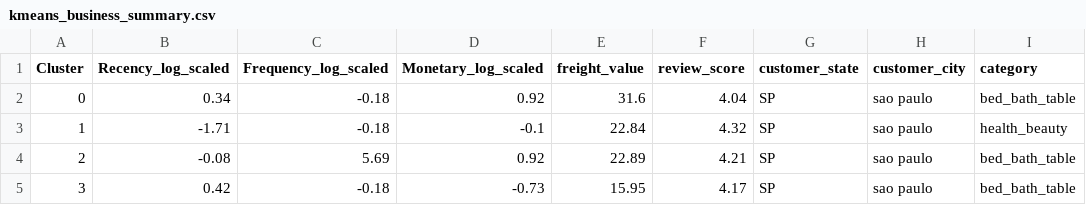
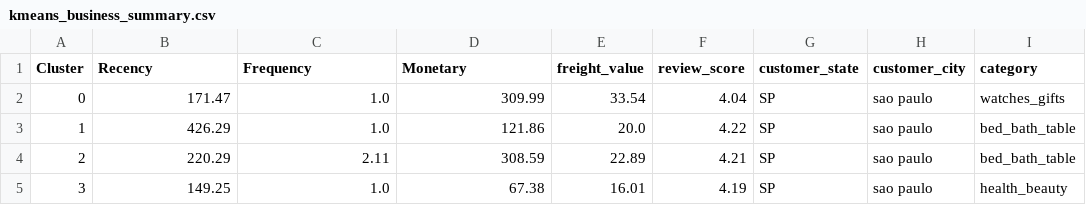
Before and after one commit to saun297/PROJECT-REPO, a CSV file: reports/tables/kmeans_business_summary.csv, drawn as a sheet.

```diff
--- a/reports/tables/kmeans_business_summary.csv
+++ b/reports/tables/kmeans_business_summary.csv
@@ -1,5 +1,5 @@
-Cluster,Recency_log_scaled,Frequency_log_scaled,Monetary_log_scaled,freight_value,review_score,customer_state,customer_city,category
-0,0.34,-0.18,0.92,31.6,4.04,SP,sao paulo,bed_bath_table
-1,-1.71,-0.18,-0.1,22.84,4.32,SP,sao paulo,health_beauty
-2,-0.08,5.69,0.92,22.89,4.21,SP,sao paulo,bed_bath_table
-3,0.42,-0.18,-0.73,15.95,4.17,SP,sao paulo,bed_bath_table
+Cluster,Recency,Frequency,Monetary,freight_value,review_score,customer_state,customer_city,category
+0,171.47,1.0,309.99,33.54,4.04,SP,sao paulo,watches_gifts
+1,426.29,1.0,121.86,20.0,4.22,SP,sao paulo,bed_bath_table
+2,220.29,2.11,308.59,22.89,4.21,SP,sao paulo,bed_bath_table
+3,149.25,1.0,67.38,16.01,4.19,SP,sao paulo,health_beauty
```
Also changed, not shown: reports/tables/kmeans_rfm_summary.csv, 19 other files.
